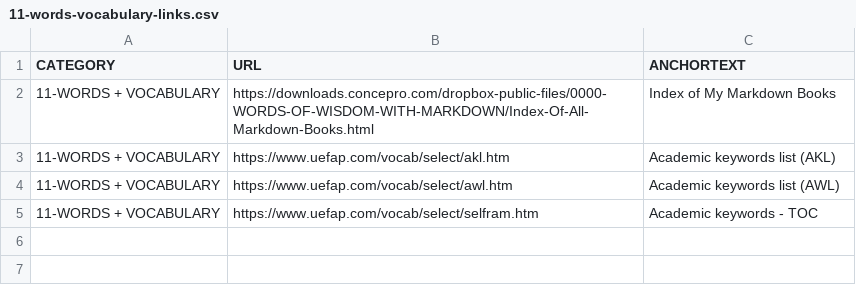
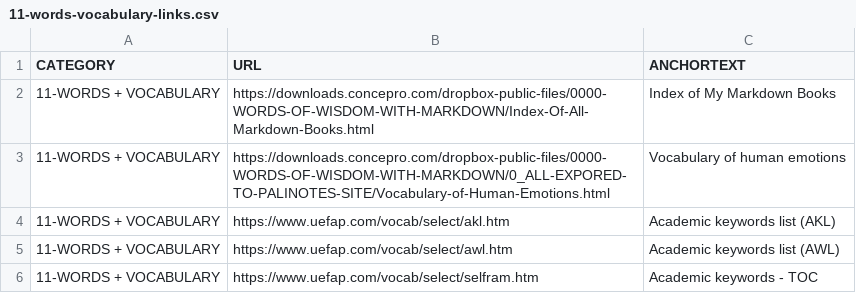
Before and after one commit to abhishek-paliwal/PROJECTS-REACTJS, a CSV file: app01-homepage/src/data/data_in/11-words-vocabulary-links.csv, drawn as a sheet; the diff names each change by its address in the sheet, - before the commit and + after, or states it on an @@ line.

Commit message:
data updated

```diff
--- a/app01-homepage/src/data/data_in/11-words-vocabulary-links.csv
+++ b/app01-homepage/src/data/data_in/11-words-vocabulary-links.csv
+row 3: 11-WORDS + VOCABULARY | https://downloads.concepro.com/dropbox-public-files/0000-WORDS-OF-WISDOM-WITH-MARKDOWN/0_ALL-EXPORED-TO-PALINOTES-SITE/Vocabulary-of-Human-Emotions.html | Vocabulary of human emotions
```
Also changed, not shown: app01-homepage/src/data/data_out/combinedCategoryLinksData.csv, 1 other file.
